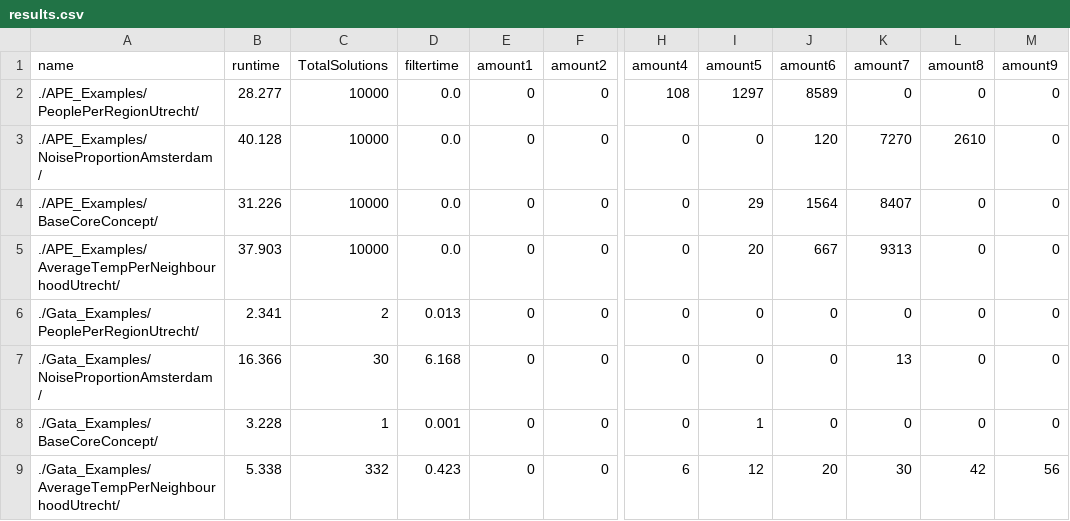
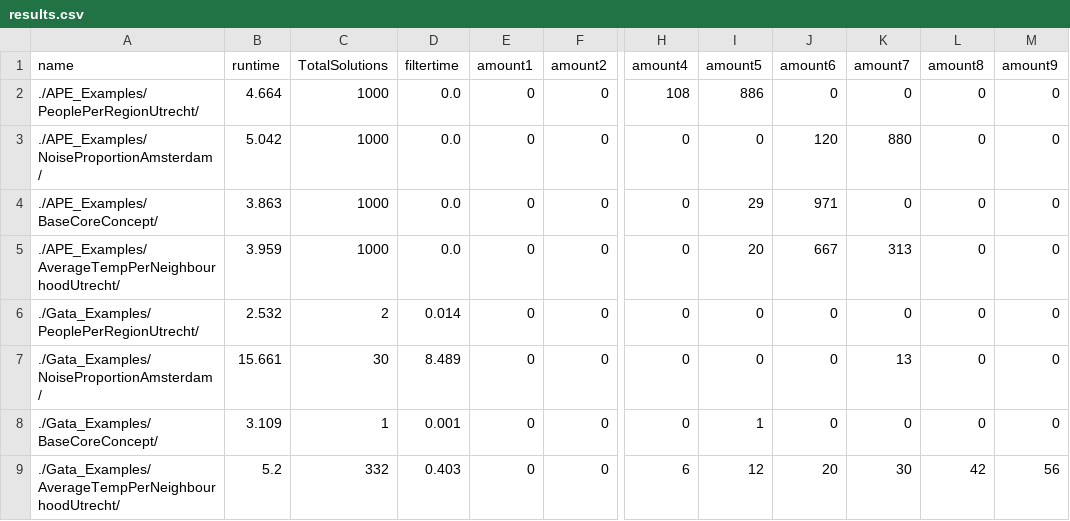
Before and after one commit to sstuber/APE_Extension, a CSV file: test_results/results.csv, drawn as a sheet; only a part is shown, gaps mark what is left out; the diff names each change by its address in the sheet, - before the commit and + after, or states it on an @@ line.

Commit message:
Update results and configuration files

```diff
--- a/test_results/results.csv
+++ b/test_results/results.csv
-B2 (runtime): 28.277
+B2 (runtime): 4.664
-C2:C5 (TotalSolutions): 10000
+C2:C5 (TotalSolutions): 1000
-I2 (amount5): 1297
+I2 (amount5): 886
-J2 (amount6): 8589
+J2 (amount6): 0
-B3 (runtime): 40.128
+B3 (runtime): 5.042
-K3 (amount7): 7270
+K3 (amount7): 880
-L3 (amount8): 2610
+L3 (amount8): 0
-B4 (runtime): 31.226
+B4 (runtime): 3.863
-J4 (amount6): 1564
+J4 (amount6): 971
-K4 (amount7): 8407
+K4 (amount7): 0
-B5 (runtime): 37.903
+B5 (runtime): 3.959
-K5 (amount7): 9313
+K5 (amount7): 313
-B6 (runtime): 2.341
+B6 (runtime): 2.532
-D6 (filtertime): 0.013
+D6 (filtertime): 0.014
-B7 (runtime): 16.366
+B7 (runtime): 15.661
-D7 (filtertime): 6.168
+D7 (filtertime): 8.489
-B8 (runtime): 3.228
+B8 (runtime): 3.109
-B9 (runtime): 5.338
+B9 (runtime): 5.2
-D9 (filtertime): 0.423
+D9 (filtertime): 0.403
```
Also changed, not shown: 7 other files.
